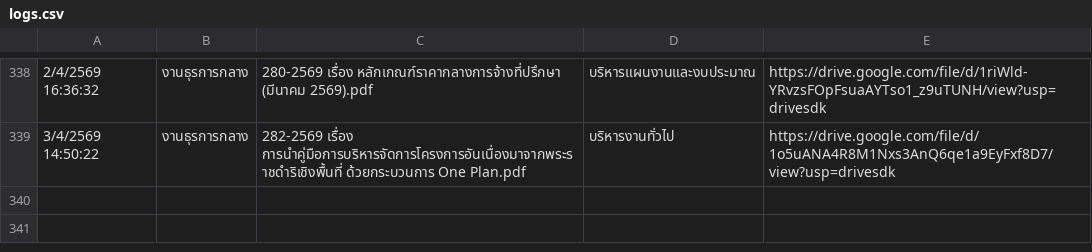
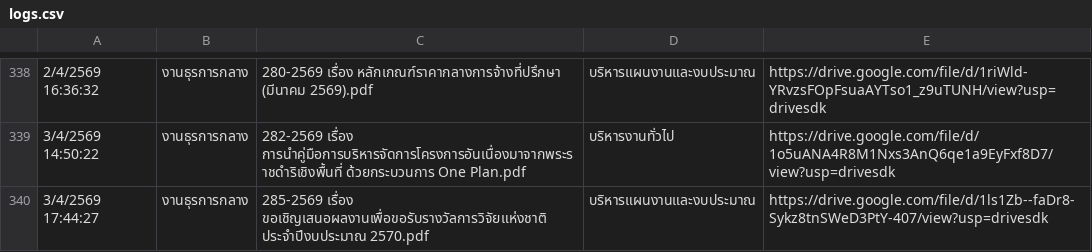
Before and after one commit to specialtrat905/smart-saraban, a CSV file: logs.csv, drawn as a sheet; only a part is shown, gaps mark what is left out; the diff names each change by its address in the sheet, - before the commit and + after, or states it on an @@ line.

Commit message:
Update logs

```diff
--- a/logs.csv
+++ b/logs.csv
+row 340: 3/4/2569 17:44:27 | งานธุรการกลาง | 285-2569 เรื่อง ขอเชิญเสนอผลงานเพื่อขอรับรางวัลการวิจัยแห่งชาติ ประจำปีงบประมาณ 2570.pdf | บริหารแผนงานและงบประมาณ | https://drive.google.com/file/d/1ls1Zb--faDr8-Sykz8tnSWeD3PtY-407/view?usp=drivesdk
```
